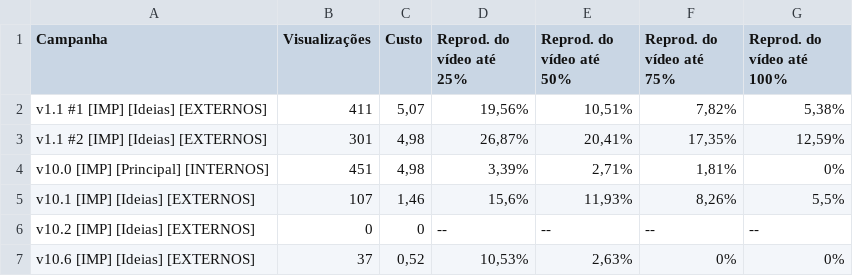
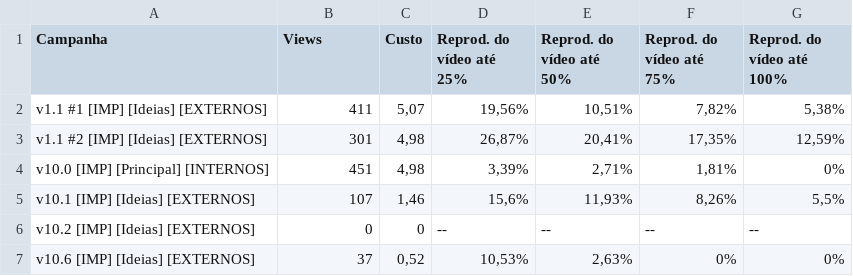
Before and after one commit to desenvolvendome/growth_channel, a CSV file: spec/suports/Relatorio_de_Campanhas.csv, drawn as a sheet.

```diff
--- a/spec/suports/Relatorio_de_Campanhas.csv
+++ b/spec/suports/Relatorio_de_Campanhas.csv
@@ -1,2 +1,2 @@
-Campanha,Visualizações,Custo,Reprod. do vídeo até 25%,Reprod. do vídeo até 50%,Reprod. do vídeo até 75%,Reprod. do vídeo até 100%
+Campanha,Views,Custo,Reprod. do vídeo até 25%,Reprod. do vídeo até 50%,Reprod. do vídeo até 75%,Reprod. do vídeo até 100%
 v1.1 #1 [IMP] [Ideias] [EXTERNOS],411,"5,07","19,56%","10,51%","7,82%","5,38%"
```
Also changed, not shown: 9 other files.
